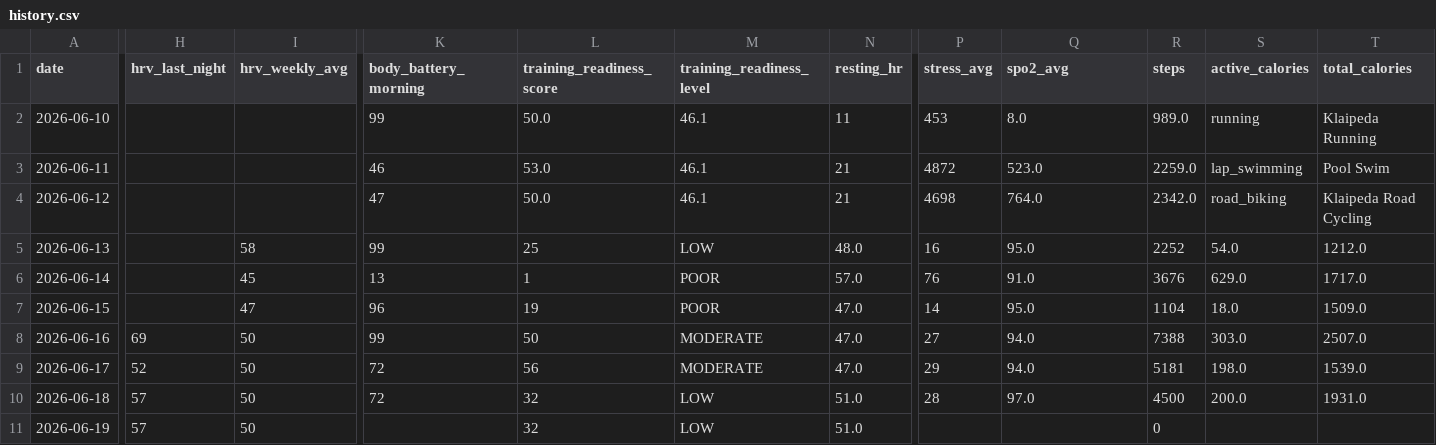
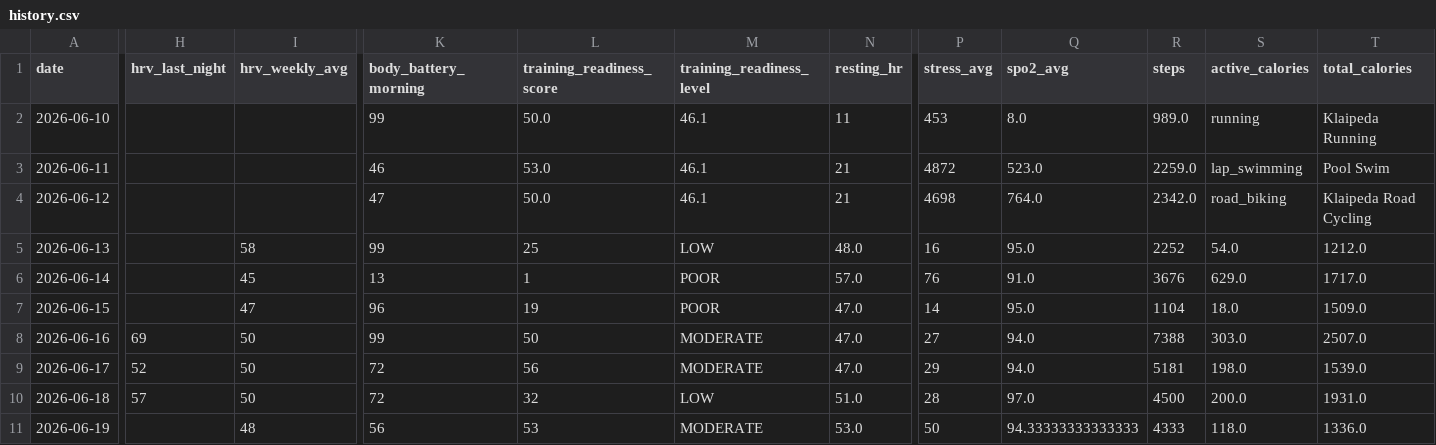
Before and after one commit to juliuskvx/julius-health, a CSV file: data/history.csv, drawn as a sheet; only a part is shown, gaps mark what is left out; the diff names each change by its address in the sheet, - before the commit and + after, or states it on an @@ line.

Commit message:
History update 2026-06-19

```diff
--- a/data/history.csv
+++ b/data/history.csv
-H11 (hrv_last_night): 57
+H11 (hrv_last_night): (empty)
-I11 (hrv_weekly_avg): 50
+I11 (hrv_weekly_avg): 48
-K11 (body_battery_morning): (empty)
+K11 (body_battery_morning): 56
-L11 (training_readiness_score): 32
+L11 (training_readiness_score): 53
-M11 (training_readiness_level): LOW
+M11 (training_readiness_level): MODERATE
-N11 (resting_hr): 51.0
+N11 (resting_hr): 53.0
-P11 (stress_avg): (empty)
+P11 (stress_avg): 50
-Q11 (spo2_avg): (empty)
+Q11 (spo2_avg): 94.33333333333333
-R11 (steps): 0
+R11 (steps): 4333
-S11 (active_calories): (empty)
+S11 (active_calories): 118.0
-T11 (total_calories): (empty)
+T11 (total_calories): 1336.0
```
